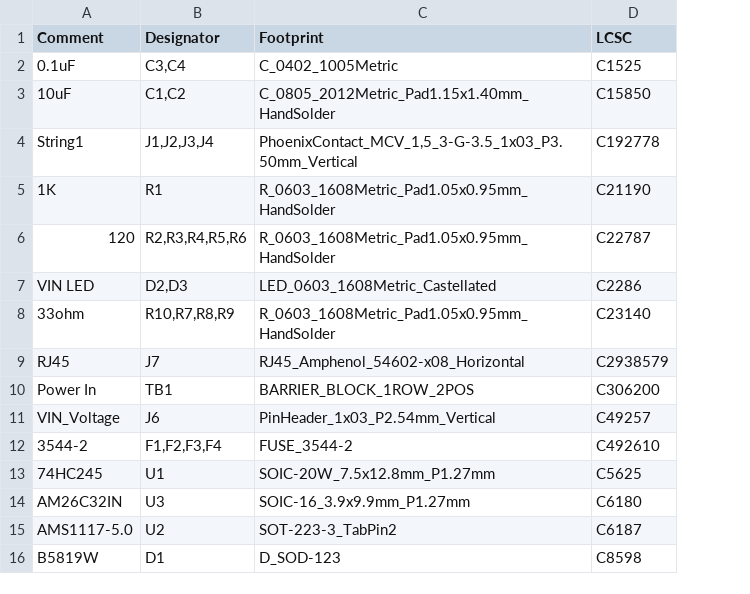
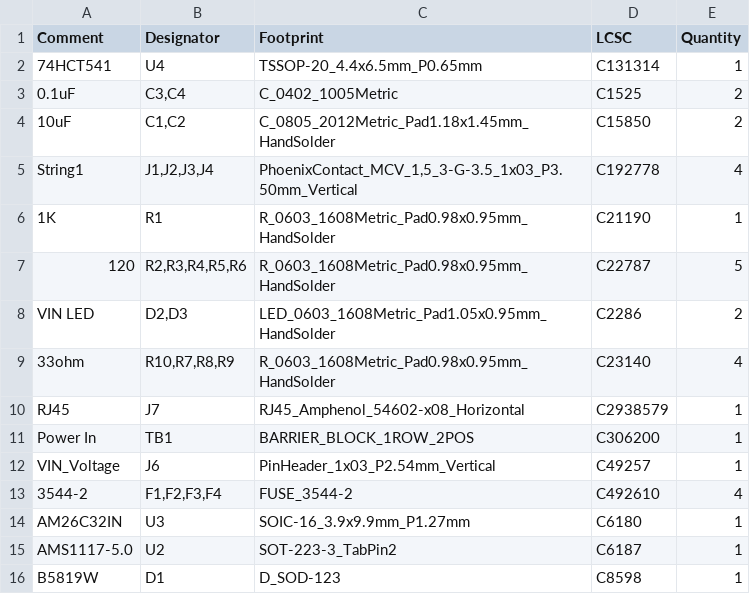
Before and after one commit to computergeek1507/PB_16, a CSV file: Receiver_Out_SMD/jlcpcb/production_files/BOM-Receiver_Out.csv, drawn as a sheet; removed rows and columns are numbered as before the commit, all else as after; the diff names each change by its address in the sheet, - before the commit and + after, or states it on an @@ line.

```diff
--- a/Receiver_Out_SMD/jlcpcb/production_files/BOM-Receiver_Out.csv
+++ b/Receiver_Out_SMD/jlcpcb/production_files/BOM-Receiver_Out.csv
+column E (Quantity), rows 3-16: 2 | 2 | 4 | 1 | 5 | 2 | 4 | 1 | 1 | 1 | 4 | 1 | 1 | 1
+row 2: 74HCT541 | U4 | TSSOP-20_4.4x6.5mm_P0.65mm | C131314 | 1
-C4 (Footprint): C_0805_2012Metric_Pad1.15x1.40mm_HandSolder
+C4 (Footprint): C_0805_2012Metric_Pad1.18x1.45mm_HandSolder
-C6:C7 (Footprint): R_0603_1608Metric_Pad1.05x0.95mm_HandSolder
+C6:C7 (Footprint): R_0603_1608Metric_Pad0.98x0.95mm_HandSolder
-C8 (Footprint): LED_0603_1608Metric_Castellated
+C8 (Footprint): LED_0603_1608Metric_Pad1.05x0.95mm_HandSolder
-C9 (Footprint): R_0603_1608Metric_Pad1.05x0.95mm_HandSolder
+C9 (Footprint): R_0603_1608Metric_Pad0.98x0.95mm_HandSolder
-row 13: 74HC245 | U1 | SOIC-20W_7.5x12.8mm_P1.27mm | C5625
```
Also changed, not shown: Receiver_Out_SMD/Receiver_Out.csv, Receiver_Out_SMD/Receiver_Out_SMD.csv, 27 other files.
